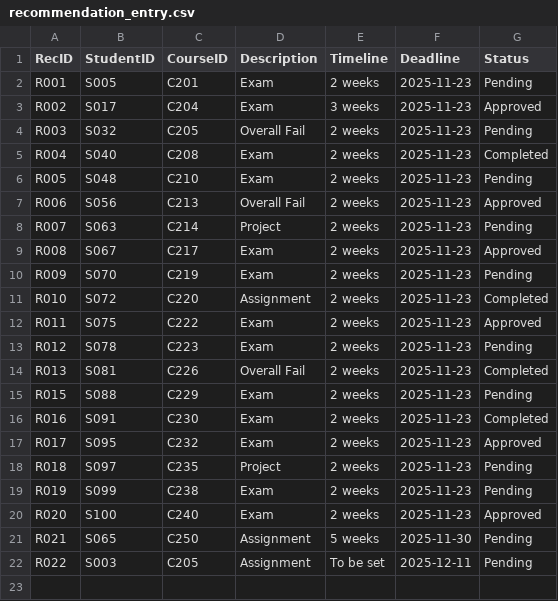
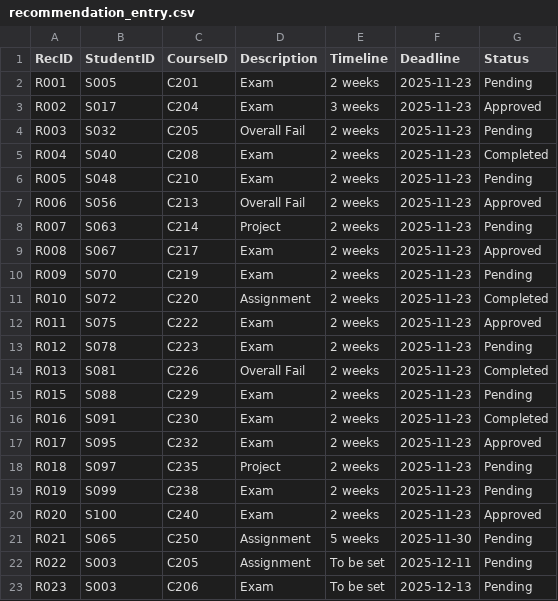
Before and after one commit to Raiden2309/OODJ-Assignment, a CSV file: data/recommendation_entry.csv, drawn as a sheet; the diff names each change by its address in the sheet, - before the commit and + after, or states it on an @@ line.

```diff
--- a/data/recommendation_entry.csv
+++ b/data/recommendation_entry.csv
+row 23: R023 | S003 | C206 | Exam | To be set | 2025-12-13 | Pending
```
Also changed, not shown: 7 other files.
